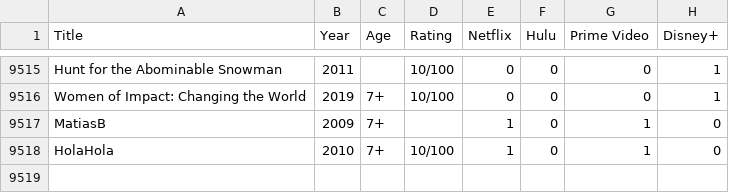
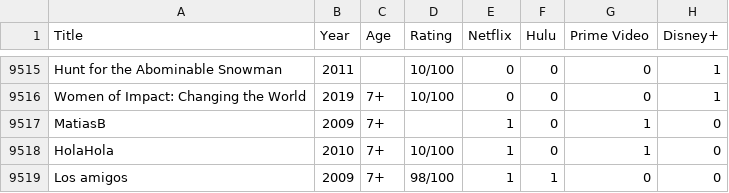
Before and after one commit to matias2020VB/AutomatasYGramaticas2024, a CSV file: Trabajo_PrácticoN°5/movies.csv, drawn as a sheet; only a part is shown, gaps mark what is left out; the diff names each change by its address in the sheet, - before the commit and + after, or states it on an @@ line.

```diff
--- a/Trabajo_PrácticoN°5/movies.csv
+++ b/Trabajo_PrácticoN°5/movies.csv
+row 9519: Los amigos | 2009 | 7+ | 98/100 | 1 | 1 | 0 | 0
```
Also changed, not shown: 3 other files.
